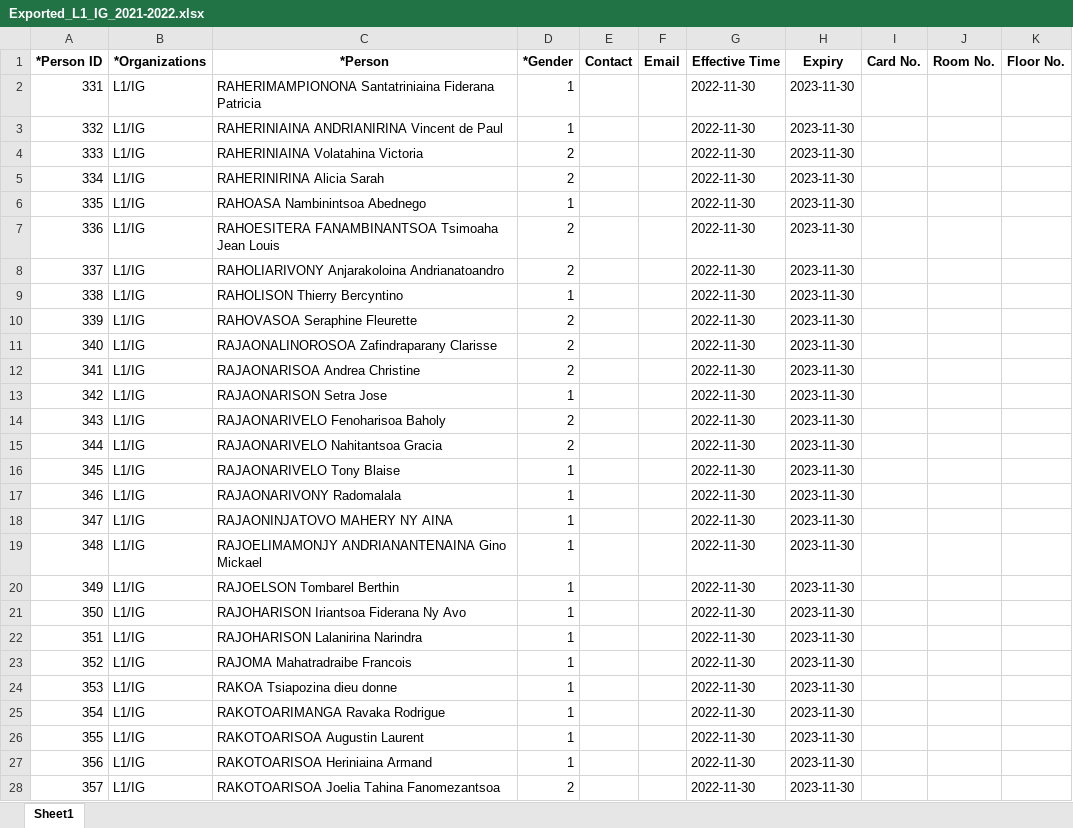
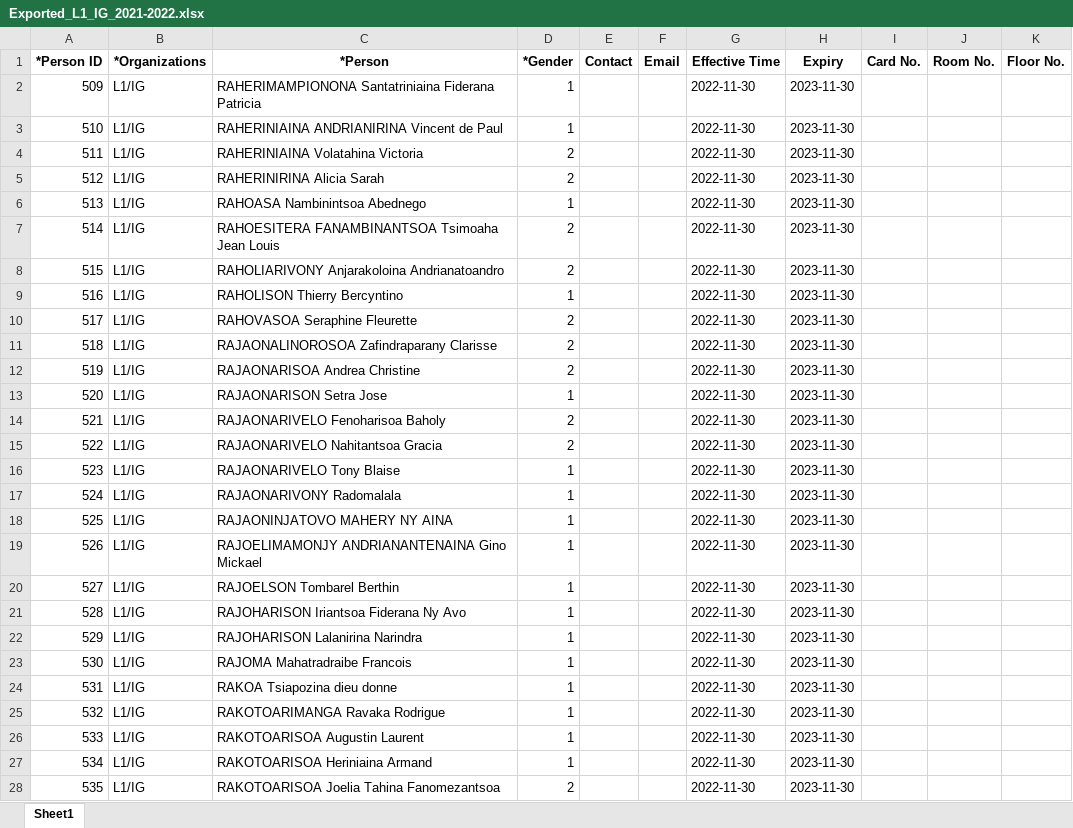
Before and after one commit to Loyolan/fingerprint-pointing, an Excel workbook: back-end/fingerprint_pointing/media/export_data/Exported_L1_IG_2021-2022.xlsx, sheet Sheet1, drawn as a sheet; only a part is shown; values as stored, in another font and other column widths than the file's, no borders; the diff covers the shown part only; the diff names each change by its address in the sheet, - before the commit and + after, or states it on an @@ line.

Commit message:
Data analysis

```diff
--- a/back-end/fingerprint_pointing/media/export_data/Exported_L1_IG_2021-2022.xlsx (sheet Sheet1)
+++ b/back-end/fingerprint_pointing/media/export_data/Exported_L1_IG_2021-2022.xlsx (sheet Sheet1)
-A2 (*Person ID): 331
+A2 (*Person ID): 509
-A3 (*Person ID): 332
+A3 (*Person ID): 510
-A4 (*Person ID): 333
+A4 (*Person ID): 511
-A5 (*Person ID): 334
+A5 (*Person ID): 512
-A6 (*Person ID): 335
+A6 (*Person ID): 513
-A7 (*Person ID): 336
+A7 (*Person ID): 514
-A8 (*Person ID): 337
+A8 (*Person ID): 515
-A9 (*Person ID): 338
+A9 (*Person ID): 516
-A10 (*Person ID): 339
+A10 (*Person ID): 517
-A11 (*Person ID): 340
+A11 (*Person ID): 518
-A12 (*Person ID): 341
+A12 (*Person ID): 519
-A13 (*Person ID): 342
+A13 (*Person ID): 520
-A14 (*Person ID): 343
+A14 (*Person ID): 521
-A15 (*Person ID): 344
+A15 (*Person ID): 522
-A16 (*Person ID): 345
+A16 (*Person ID): 523
-A17 (*Person ID): 346
+A17 (*Person ID): 524
-A18 (*Person ID): 347
+A18 (*Person ID): 525
-A19 (*Person ID): 348
+A19 (*Person ID): 526
-A20 (*Person ID): 349
+A20 (*Person ID): 527
-A21 (*Person ID): 350
+A21 (*Person ID): 528
-A22 (*Person ID): 351
+A22 (*Person ID): 529
-A23 (*Person ID): 352
+A23 (*Person ID): 530
-A24 (*Person ID): 353
+A24 (*Person ID): 531
-A25 (*Person ID): 354
+A25 (*Person ID): 532
-A26 (*Person ID): 355
+A26 (*Person ID): 533
-A27 (*Person ID): 356
+A27 (*Person ID): 534
-A28 (*Person ID): 357
+A28 (*Person ID): 535
```
Also changed, not shown: 11 edited cells elsewhere in this sheet, 20 other files.
